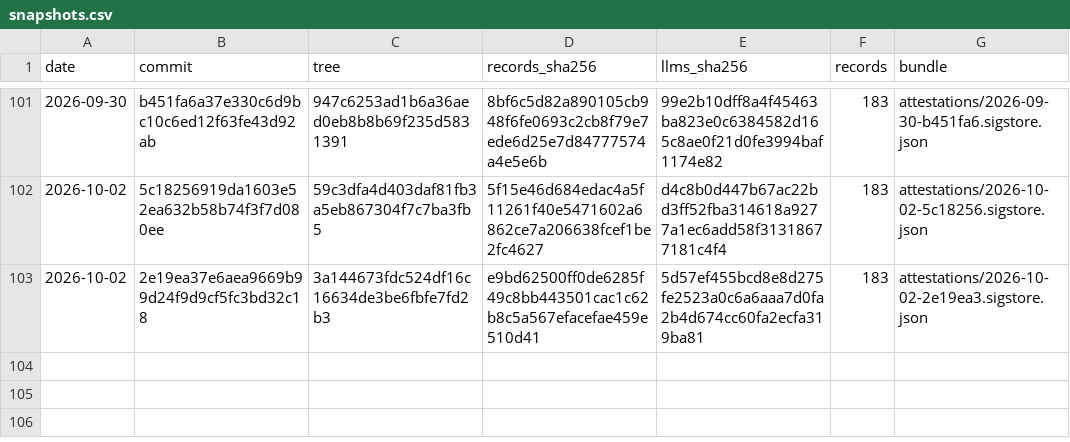
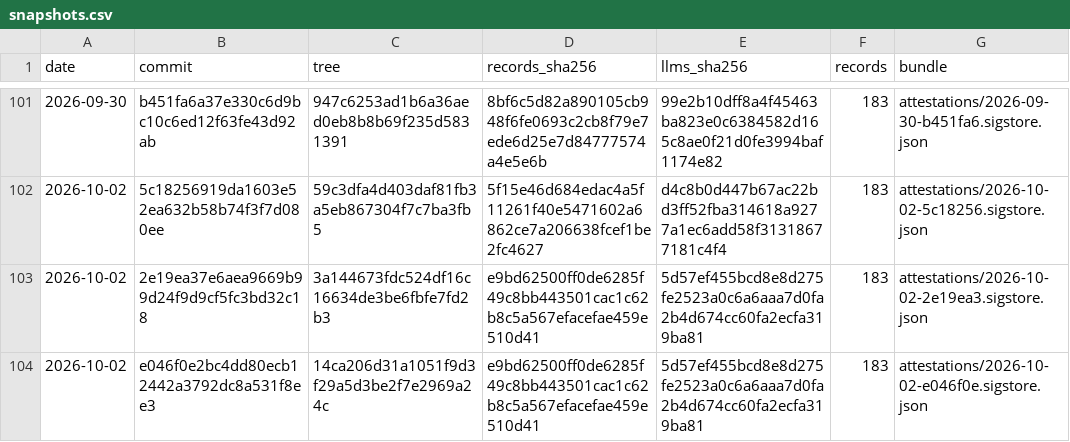
Before and after one commit to pierandpoint/record, a CSV file: snapshots.csv, drawn as a sheet; only a part is shown, gaps mark what is left out; the diff names each change by its address in the sheet, - before the commit and + after, or states it on an @@ line.

```diff
--- a/snapshots.csv
+++ b/snapshots.csv
+row 104: 2026-10-02 | e046f0e2bc4dd80ecb12442a3792dc8a531f8ee3 | 14ca206d31a1051f9d3f29a5d3be2f7e2969a24c | e9bd62500ff0de6285f49c8bb443501cac1c62b8c5a567efacefae459e510d41 | 5d57ef455bcd8e8d275fe2523a0c6a6aaa7d0fa2b4d674cc60fa2ecfa319ba81 | 183 | attestations/2026-10-02-e046f0e.sigstore.json
```
Also changed, not shown: 2 other files.
